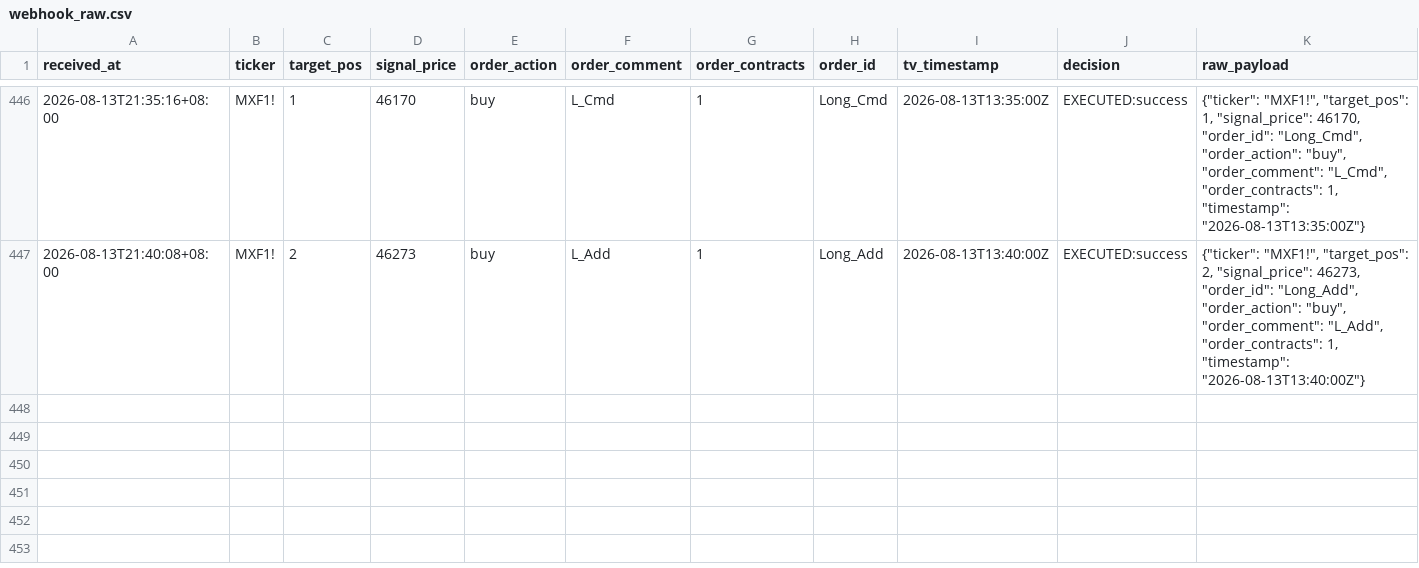
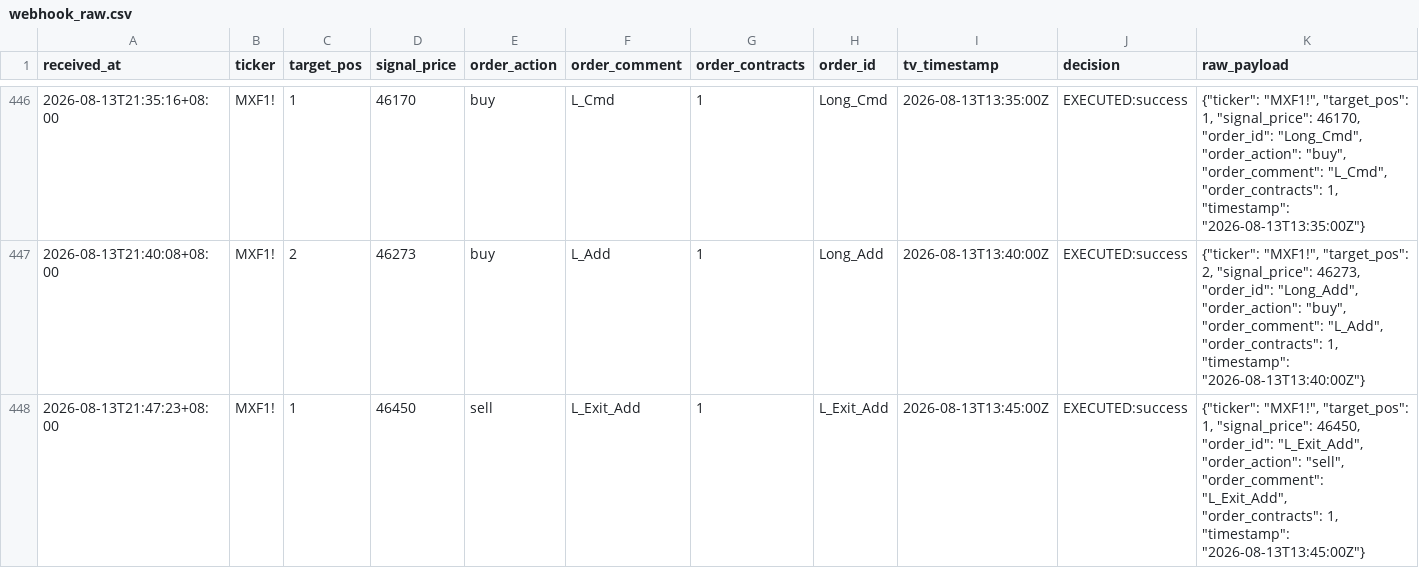
Before and after one commit to KevinYang515/trading-dashboard, a CSV file: logs/webhook_raw.csv, drawn as a sheet; only a part is shown, gaps mark what is left out; the diff names each change by its address in the sheet, - before the commit and + after, or states it on an @@ line.

```diff
--- a/logs/webhook_raw.csv
+++ b/logs/webhook_raw.csv
+row 448: 2026-08-13T21:47:23+08:00 | MXF1! | 1 | 46450 | sell | L_Exit_Add | 1 | L_Exit_Add | 2026-08-13T13:45:00Z | EXECUTED:success | {"ticker": "MXF1!", "target_pos": 1, "signal_price": 46450, "order_id": "L_Exit_Add", "order_action": "sell", "order_comment": "L_Exit_Add", "order_contracts": 1, "timestamp": "2026-08-13T13:45:00Z"}
```
Also changed, not shown: logs/trade_records.csv.
